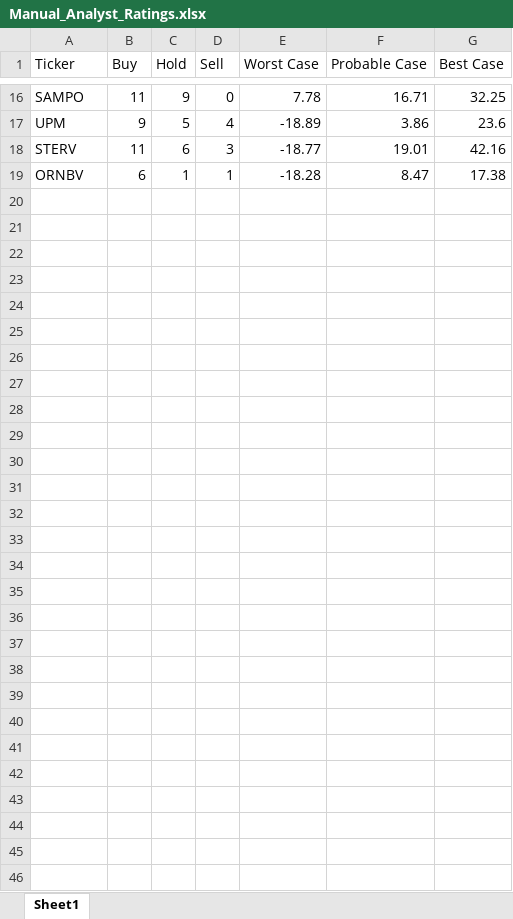
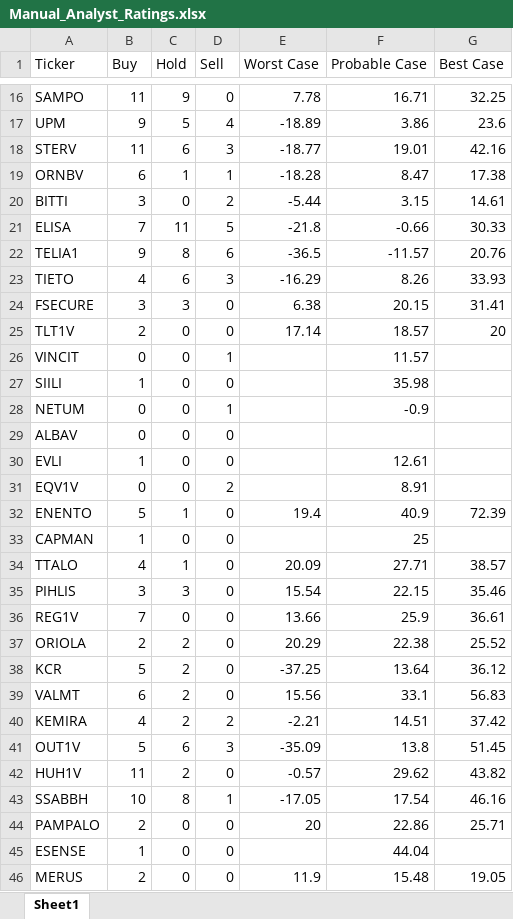
Before and after one commit to casperkangas/nordnet-scraper, an Excel workbook: Manual_Analyst_Ratings.xlsx, sheet Sheet1, drawn as a sheet; only a part is shown, gaps mark what is left out; values as stored, in another font and other column widths than the file's, no borders; the diff covers the shown part only; the diff names each change by its address in the sheet, - before the commit and + after, or states it on an @@ line.

```diff
--- a/Manual_Analyst_Ratings.xlsx (sheet Sheet1)
+++ b/Manual_Analyst_Ratings.xlsx (sheet Sheet1)
+row 20: BITTI | 3 | 0 | 2 | -5.44 | 3.15 | 14.61
+row 21: ELISA | 7 | 11 | 5 | -21.8 | -0.66 | 30.33
+row 22: TELIA1 | 9 | 8 | 6 | -36.5 | -11.57 | 20.76
+row 23: TIETO | 4 | 6 | 3 | -16.29 | 8.26 | 33.93
+row 24: FSECURE | 3 | 3 | 0 | 6.38 | 20.15 | 31.41
+row 25: TLT1V | 2 | 0 | 0 | 17.14 | 18.57 | 20
+row 26: VINCIT | 0 | 0 | 1 |  | 11.57
+row 27: SIILI | 1 | 0 | 0 |  | 35.98
+row 28: NETUM | 0 | 0 | 1 |  | -0.9
+row 29: ALBAV | 0 | 0 | 0
+row 30: EVLI | 1 | 0 | 0 |  | 12.61
+row 31: EQV1V | 0 | 0 | 2 |  | 8.91
+row 32: ENENTO | 5 | 1 | 0 | 19.4 | 40.9 | 72.39
+row 33: CAPMAN | 1 | 0 | 0 |  | 25
+row 34: TTALO | 4 | 1 | 0 | 20.09 | 27.71 | 38.57
+row 35: PIHLIS | 3 | 3 | 0 | 15.54 | 22.15 | 35.46
+row 36: REG1V | 7 | 0 | 0 | 13.66 | 25.9 | 36.61
+row 37: ORIOLA | 2 | 2 | 0 | 20.29 | 22.38 | 25.52
+row 38: KCR | 5 | 2 | 0 | -37.25 | 13.64 | 36.12
+row 39: VALMT | 6 | 2 | 0 | 15.56 | 33.1 | 56.83
+row 40: KEMIRA | 4 | 2 | 2 | -2.21 | 14.51 | 37.42
+row 41: OUT1V | 5 | 6 | 3 | -35.09 | 13.8 | 51.45
+row 42: HUH1V | 11 | 2 | 0 | -0.57 | 29.62 | 43.82
+row 43: SSABBH | 10 | 8 | 1 | -17.05 | 17.54 | 46.16
+row 44: PAMPALO | 2 | 0 | 0 | 20 | 22.86 | 25.71
+row 45: ESENSE | 1 | 0 | 0 |  | 44.04
+row 46: MERUS | 2 | 0 | 0 | 11.9 | 15.48 | 19.05
```
Also changed, not shown: 2 edited cells elsewhere in this sheet, 7 other files.
